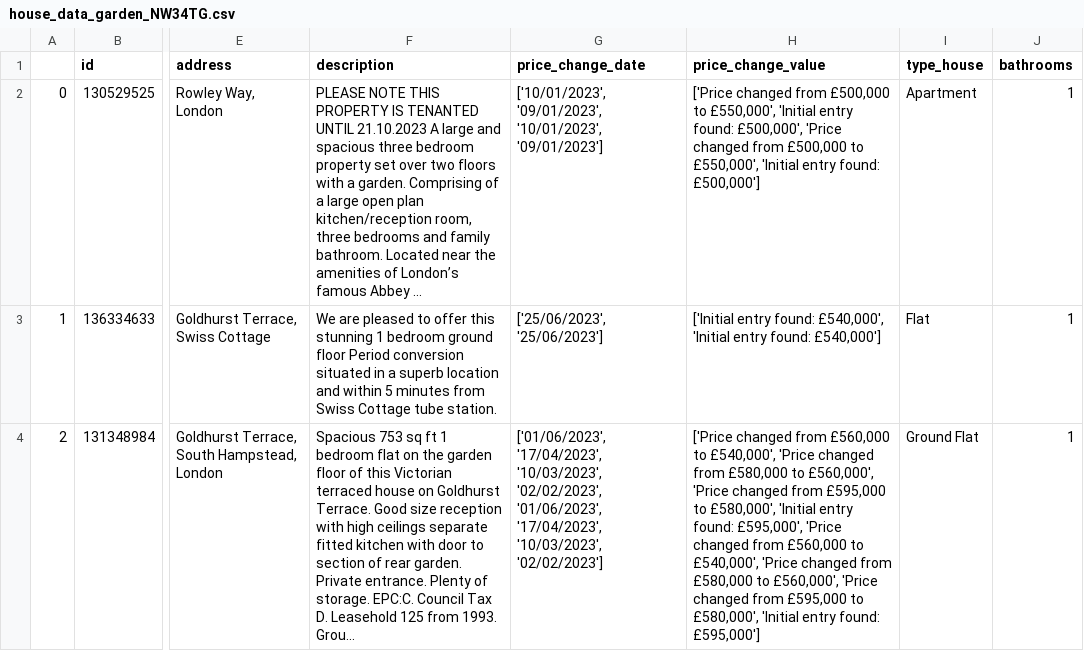
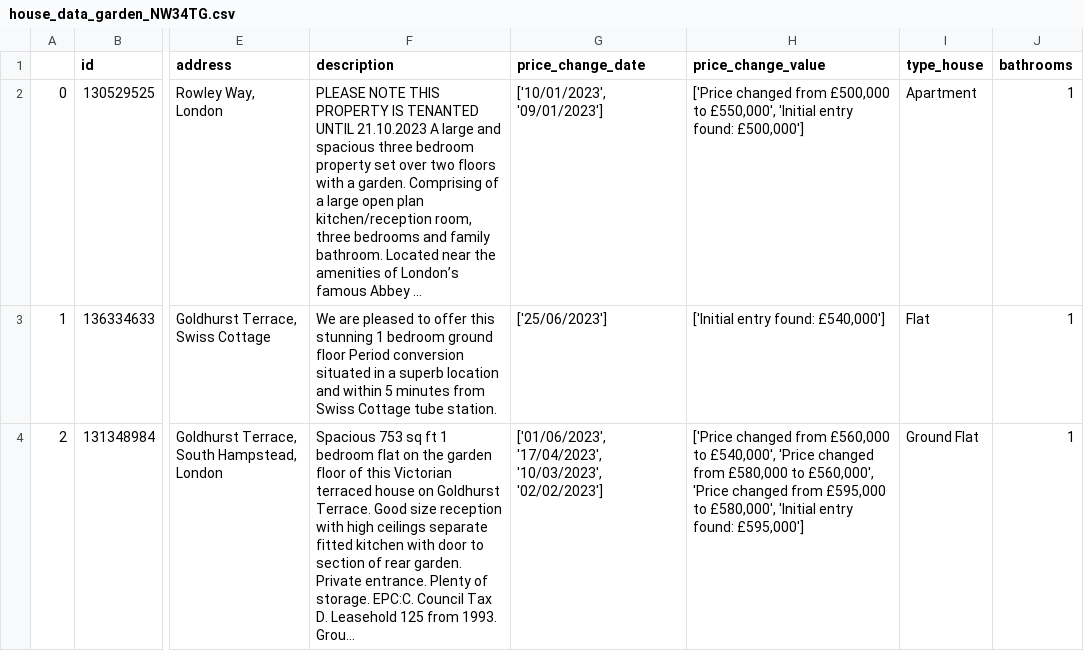
Before and after one commit to albertovidalrod/London-House-Prices, a CSV file: data/August 2023/house_data_garden_NW34TG.csv, drawn as a sheet; only a part is shown, gaps mark what is left out; the diff covers the shown part only; the diff names each change by its address in the sheet, - before the commit and + after, or states it on an @@ line.

```diff
--- a/data/August 2023/house_data_garden_NW34TG.csv
+++ b/data/August 2023/house_data_garden_NW34TG.csv
-G2 (price_change_date): ['10/01/2023', '09/01/2023', '10/01/2023', '09/01/2023']
+G2 (price_change_date): ['10/01/2023', '09/01/2023']
-H2 (price_change_value): …entry found: £500,000', 'Price changed from £500,000 to £550,000', 'Initial entry found: £500,000']
+H2 (price_change_value): …entry found: £500,000']
-G3 (price_change_date): ['25/06/2023', '25/06/2023']
+G3 (price_change_date): ['25/06/2023']
-H3 (price_change_value): …entry found: £540,000', 'Initial entry found: £540,000']
+H3 (price_change_value): …entry found: £540,000']
-G4 (price_change_date): …'17/04/2023', '10/03/2023', '02/02/2023', '01/06/2023', '17/04/2023', '10/03/2023', '02/02/2023']
+G4 (price_change_date): …'17/04/2023', '10/03/2023', '02/02/2023']
-H4 (price_change_value): …entry found: £595,000', 'Price changed from £560,000 to £540,000', 'Price changed from £580,000 to £560,000', 'Price changed from £595,000 to £580,000', 'Initial entry found: £595,000']
+H4 (price_change_value): …entry found: £595,000']
```
Also changed, not shown: 167 edited cells elsewhere in this file, data/August 2023/house_data_garden_N193TX.csv, data/August 2023/house_data_garden_N20PE.csv, 26 other files.
